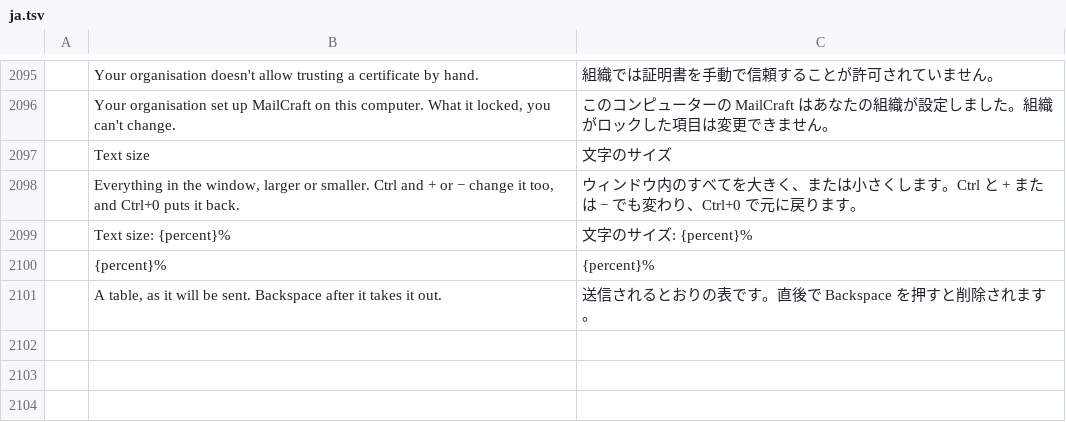
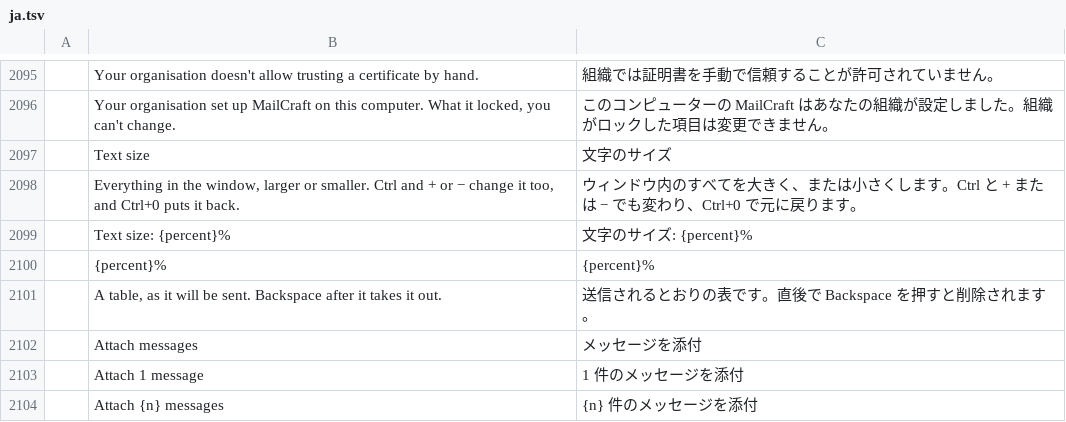
Before and after one commit to ZIDAN44/mailcraft, a TSV file: crates/ui-egui/src/i18n/ja.tsv, drawn as a sheet; only a part is shown, gaps mark what is left out; the diff names each change by its address in the sheet, - before the commit and + after, or states it on an @@ line.

Commit message:
Writing: a message dragged from the list is attached, an .eml (#270)
compose.attachMessages attaches messages whole, each an .eml named by
its subject (message/rfc822), as Forward as attachment attaches one:
the selected ones, or the keys given; none unless all are on this
computer (one still downloading is named), within the 25 MB and at
most 100 at once.

Dropped on a message written in the reading pane, egui sees it
(compose::dragged::onto_message). On one in a window of its own it
doesn't: the main window has the mouse until the button is let go.
So at the start of each frame the drag's place on the screen (the
system's cursor on Windows, else egui's last place for the pointer,
kept across the frame the button is let go in, when X11 says the
pointer left) is matched against the message windows; the drop is
taken there before the panes are drawn, so a folder under it doesn't
move the messages too. Where the main window is, it's the main
window's: the drag brought it to the front. Over a message, the drag
says Attach.

Tests: the command (selected, by keys, one not downloaded, junk); a
row dragged onto a reply in the reading pane. Dragged with the real
pointer onto a new message's window: Windows 11, Linux X11 (Xvfb),
macOS 26 (GitHub Actions); and onto the main window where it covers
that window, nothing attached. Wayland can't place windows, so not
there (docs/gaps.md #3).

```diff
--- a/crates/ui-egui/src/i18n/ja.tsv
+++ b/crates/ui-egui/src/i18n/ja.tsv
+row 2102:  | Attach messages | メッセージを添付
+row 2103:  | Attach 1 message | 1 件のメッセージを添付
+row 2104:  | Attach {n} messages | {n} 件のメッセージを添付
```
Also changed, not shown: crates/ui-egui/src/i18n/ar.tsv, crates/ui-egui/src/i18n/de.tsv, 25 other files.
